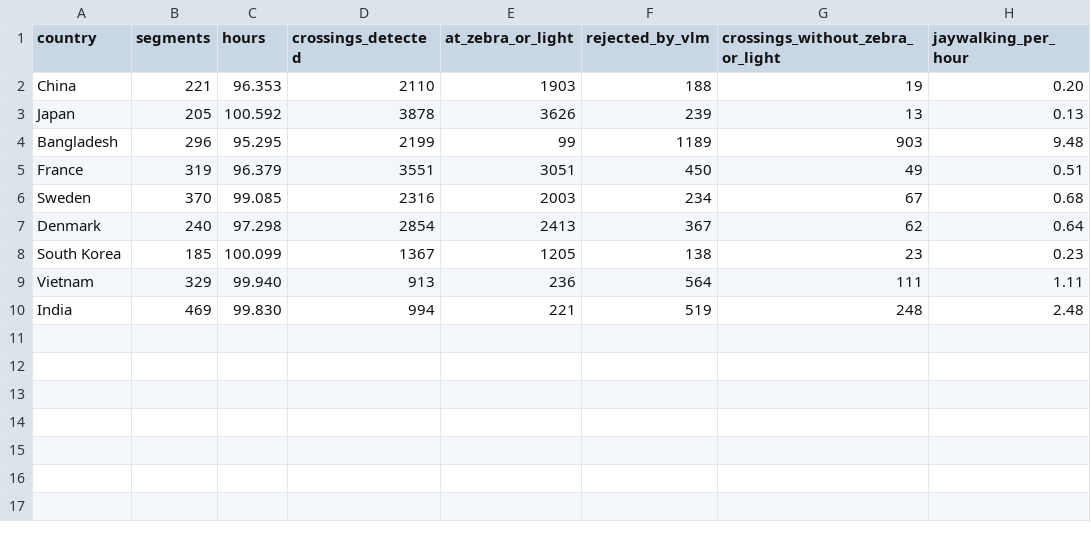
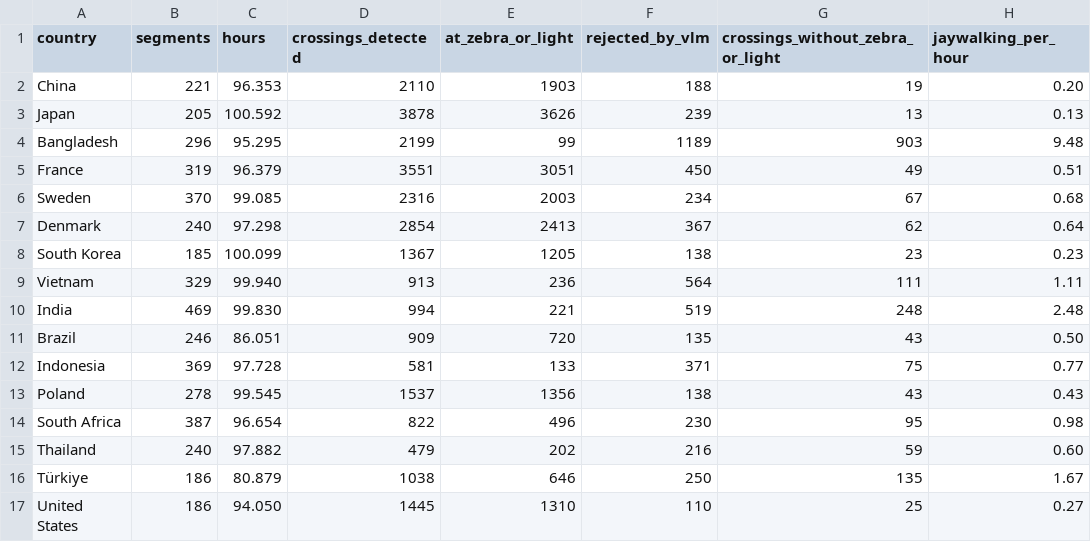
Before and after one commit to crowd-dataset/crowd-jaywalking, a CSV file: docs/crossings_by_country.csv, drawn as a sheet; the diff names each change by its address in the sheet, - before the commit and + after, or states it on an @@ line.

```diff
--- a/docs/crossings_by_country.csv
+++ b/docs/crossings_by_country.csv
+row 11: Brazil | 246 | 86.051 | 909 | 720 | 135 | 43 | 0.50
+row 12: Indonesia | 369 | 97.728 | 581 | 133 | 371 | 75 | 0.77
+row 13: Poland | 278 | 99.545 | 1537 | 1356 | 138 | 43 | 0.43
+row 14: South Africa | 387 | 96.654 | 822 | 496 | 230 | 95 | 0.98
+row 15: Thailand | 240 | 97.882 | 479 | 202 | 216 | 59 | 0.60
+row 16: Türkiye | 186 | 80.879 | 1038 | 646 | 250 | 135 | 1.67
+row 17: United States | 186 | 94.050 | 1445 | 1310 | 110 | 25 | 0.27
```
Also changed, not shown: docs/crossing_movement.csv, docs/jaywalking_rates.csv, 14 other files.
